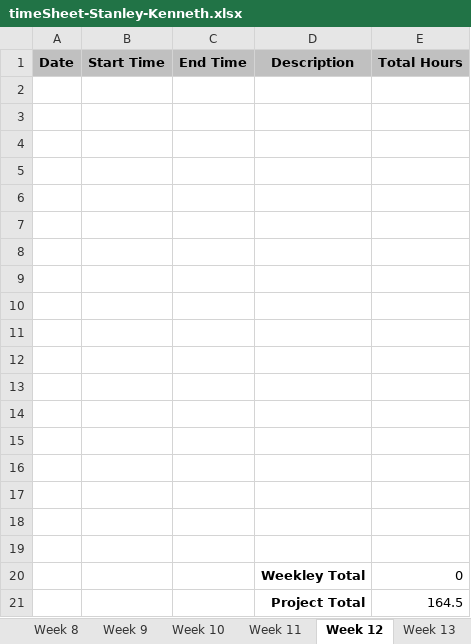
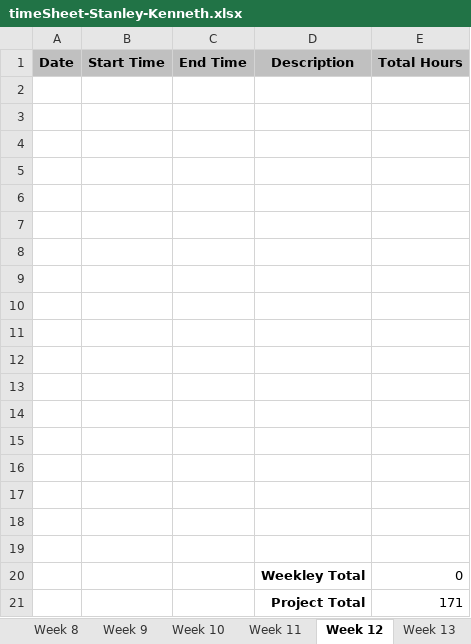
Before and after one commit to kenstanley37/visualpartsdb.com, an Excel workbook: assets/timeSheet-Stanley-Kenneth.xlsx, sheet Week 12, drawn as a sheet; values as stored, in another font and other column widths than the file's, no borders; the diff names each change by its address in the sheet, - before the commit and + after, or states it on an @@ line.

```diff
--- a/assets/timeSheet-Stanley-Kenneth.xlsx (sheet Week 12)
+++ b/assets/timeSheet-Stanley-Kenneth.xlsx (sheet Week 12)
-E21 (Total Hours): 164.5
+E21 (Total Hours): 171
```
Also changed, not shown: sheet Week 11, sheet Final, sheet Week 14, sheet Week 15, sheet Week 13, 9 other files.
